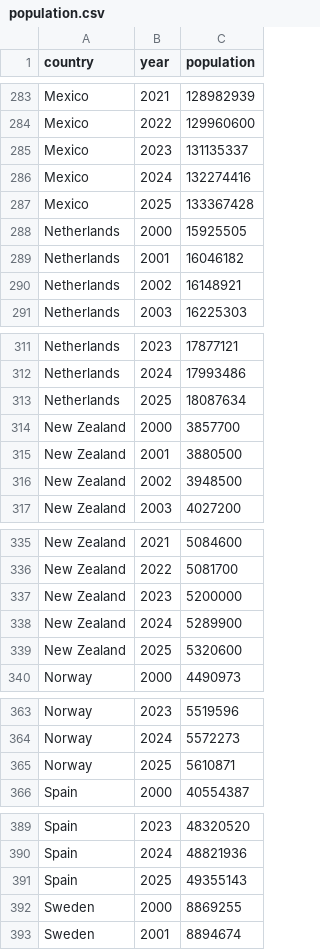
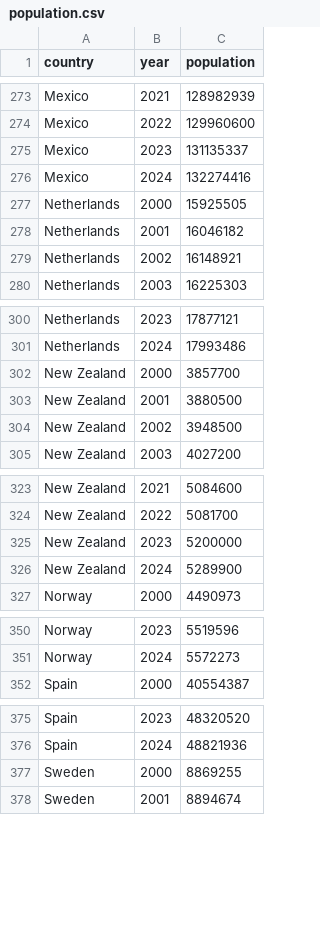
Before and after one commit to ntwnk/COS30045-Data-Visualisation-, a CSV file: project/data/population.csv, drawn as a sheet; only a part is shown, gaps mark what is left out; the diff covers the shown part only; the diff names each change by its address in the sheet, - before the commit and + after, or states it on an @@ line.

```diff
--- a/project/data/population.csv
+++ b/project/data/population.csv
-row 287: Mexico | 2025 | 133367428
-row 313: Netherlands | 2025 | 18087634
-row 339: New Zealand | 2025 | 5320600
-row 365: Norway | 2025 | 5610871
-row 391: Spain | 2025 | 49355143
```
Also changed, not shown: 14 removed rows elsewhere in this file, project/data/health_expenditure.csv, project/data/life_expectancy.csv.
